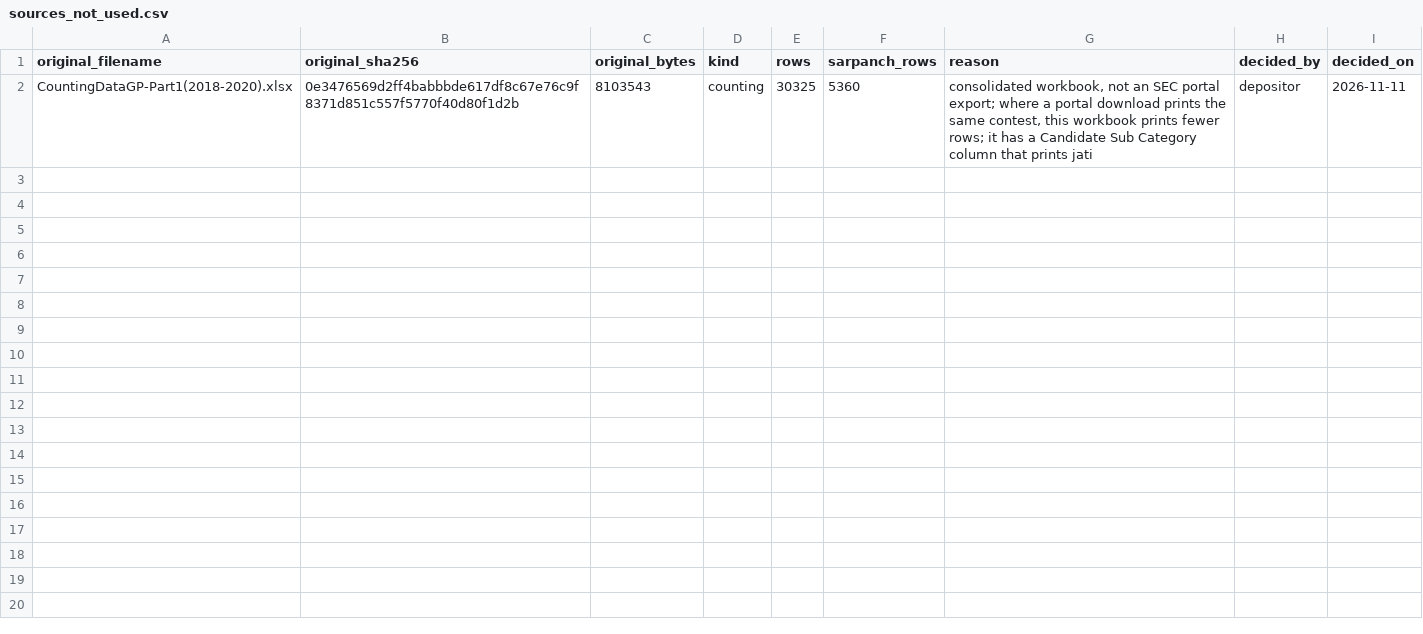
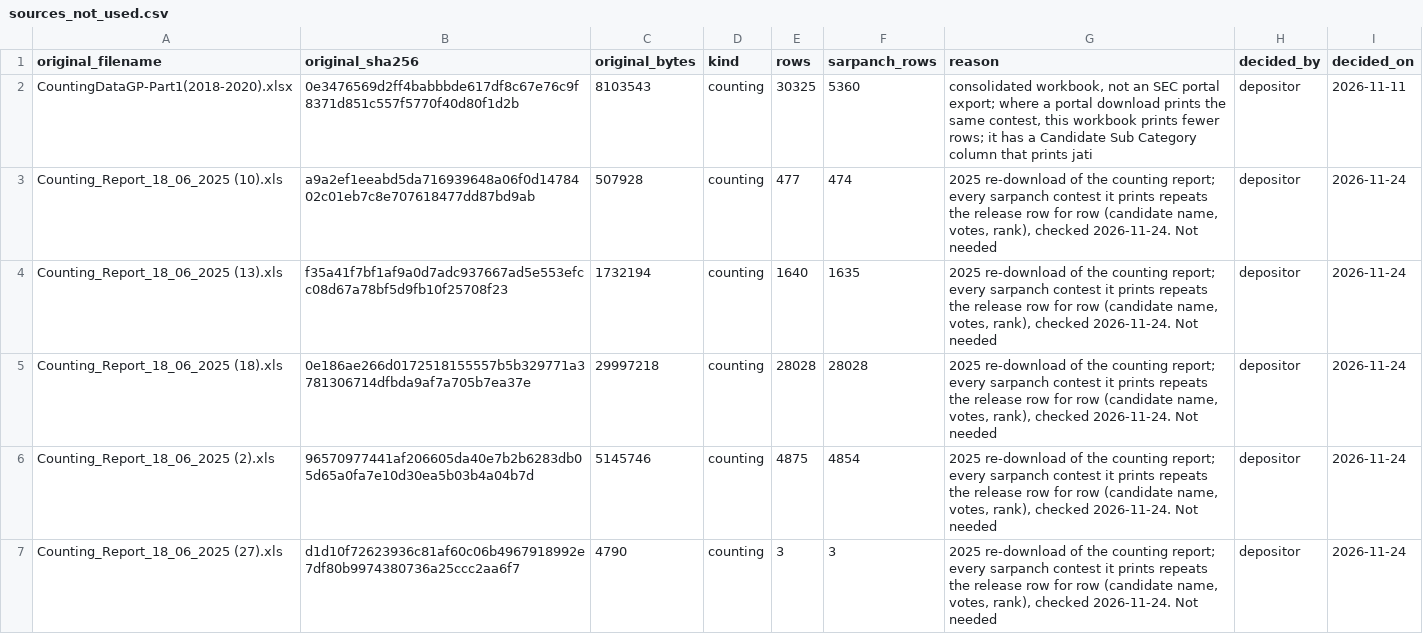
Before and after one commit to in-rolls/local_elections_maharashtra, a CSV file: data/search_log/sources_not_used.csv, drawn as a sheet; only a part is shown; the diff covers the shown part only.

```diff
--- a/data/search_log/sources_not_used.csv
+++ b/data/search_log/sources_not_used.csv
@@ -2 +2,6 @@ original_filename,original_sha256,original_bytes,kind,rows,sarpanch_rows,reason,
 CountingDataGP-Part1(2018-2020).xlsx,0e3476569d2ff4babbbde617df8c67e76c9f8371d851c557f5770f40d80f1d2b,8103543,counting,30325,5360,"consolidated workbook, not an SEC portal export; where a portal download prints the same contest, this workbook prints fewer rows; it has a Candidate Sub Category column that prints jati",depositor,2026-11-11
+Counting_Report_18_06_2025 (10).xls,a9a2ef1eeabd5da716939648a06f0d1478402c01eb7c8e707618477dd87bd9ab,507928,counting,477,474,"2025 re-download of the counting report; every sarpanch contest it prints repeats the release row for row (candidate name, votes, rank), checked 2026-11-24. Not needed",depositor,2026-11-24
+Counting_Report_18_06_2025 (13).xls,f35a41f7bf1af9a0d7adc937667ad5e553efcc08d67a78bf5d9fb10f25708f23,1732194,counting,1640,1635,"2025 re-download of the counting report; every sarpanch contest it prints repeats the release row for row (candidate name, votes, rank), checked 2026-11-24. Not needed",depositor,2026-11-24
+Counting_Report_18_06_2025 (18).xls,0e186ae266d0172518155557b5b329771a3781306714dfbda9af7a705b7ea37e,29997218,counting,28028,28028,"2025 re-download of the counting report; every sarpanch contest it prints repeats the release row for row (candidate name, votes, rank), checked 2026-11-24. Not needed",depositor,2026-11-24
+Counting_Report_18_06_2025 (2).xls,96570977441af206605da40e7b2b6283db05d65a0fa7e10d30ea5b03b4a04b7d,5145746,counting,4875,4854,"2025 re-download of the counting report; every sarpanch contest it prints repeats the release row for row (candidate name, votes, rank), checked 2026-11-24. Not needed",depositor,2026-11-24
+Counting_Report_18_06_2025 (27).xls,d1d10f72623936c81af60c06b4967918992e7df80b9974380736a25ccc2aa6f7,4790,counting,3,3,"2025 re-download of the counting report; every sarpanch contest it prints repeats the release row for row (candidate name, votes, rank), checked 2026-11-24. Not needed",depositor,2026-11-24
```
Also changed, not shown: 12 added rows elsewhere in this file, data/checks/alias_review.csv, data/extracted/sarpanch_extracts.csv, 24 other files.
